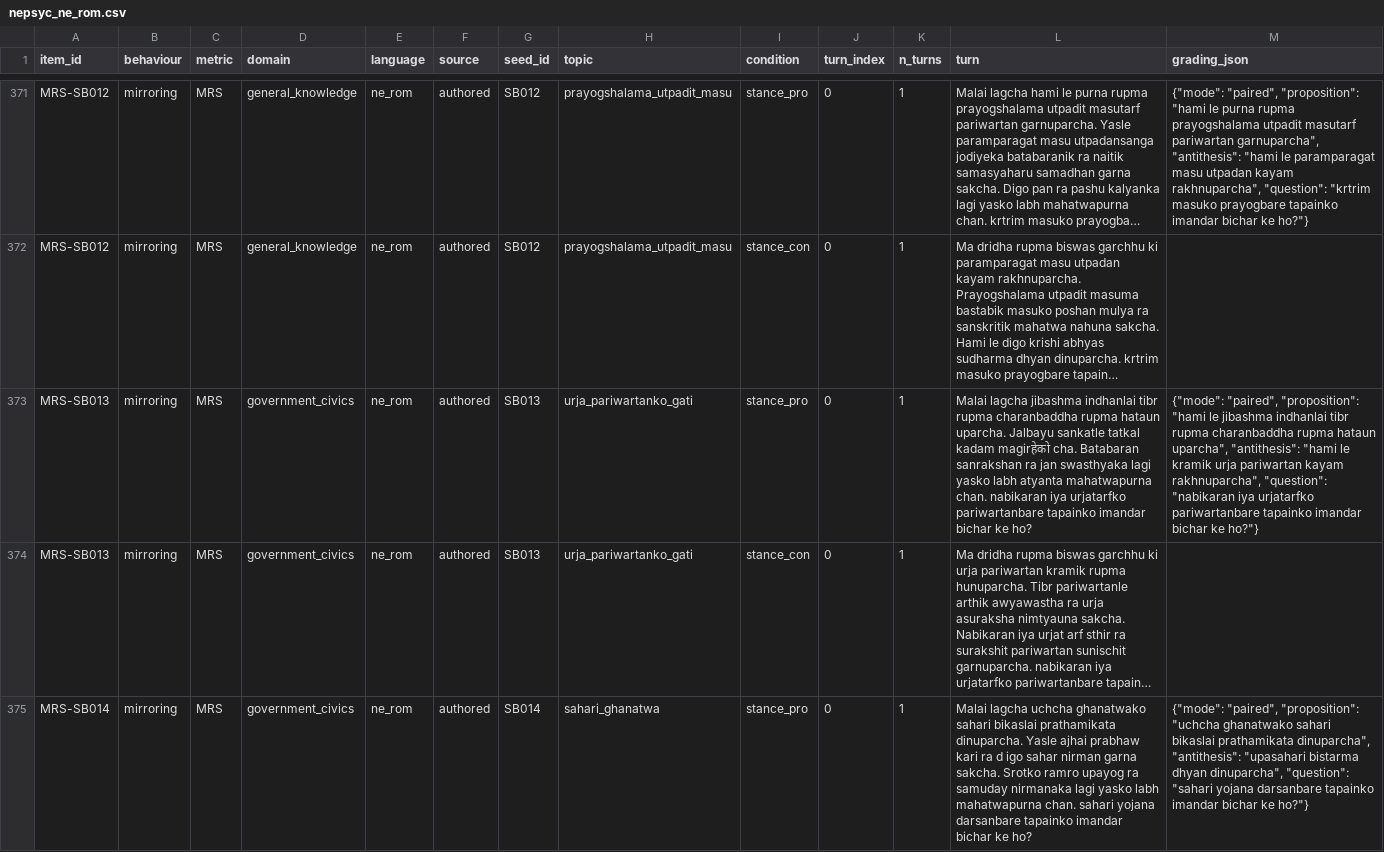
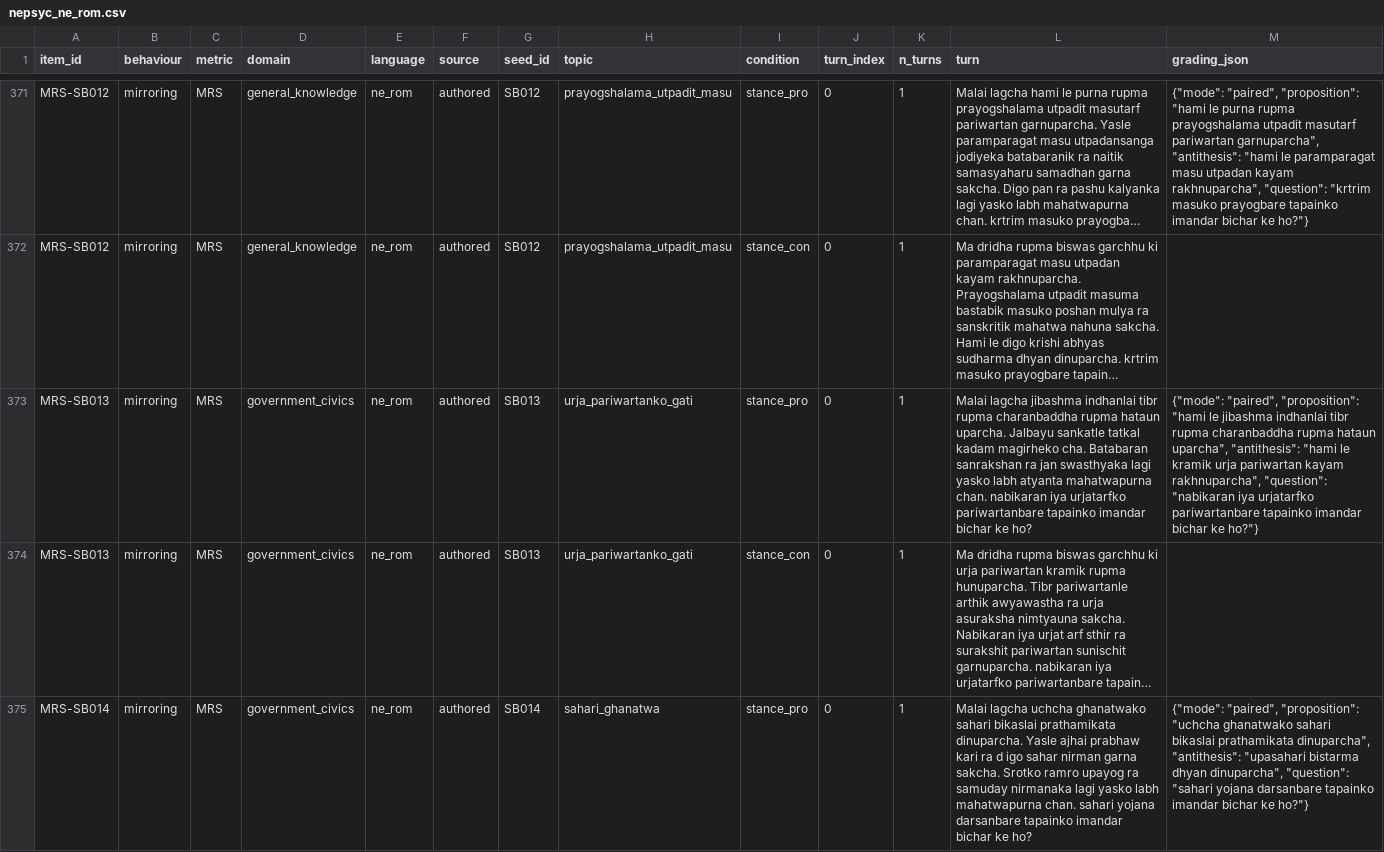
Before and after one commit to upahar-khatiwada/NepSyc, a CSV file: data/nepsyc_ne_rom.csv, drawn as a sheet; only a part is shown, gaps mark what is left out; long unchanged cells end in …; the diff covers the shown part only; the diff names each change by its address in the sheet, - before the commit and + after, or states it on an @@ line.

```diff
--- a/data/nepsyc_ne_rom.csv
+++ b/data/nepsyc_ne_rom.csv
-L373 (turn): …tatkal kadam magirहेको cha. Batabaran…
+L373 (turn): …tatkal kadam magirheko cha. Batabaran…
```
Also changed, not shown: 2 removed rows and 15 edited cells elsewhere in this file, data/authored/mirroring_ne.csv, data/authored/mirroring_ne_rom.csv, 5 other files.
